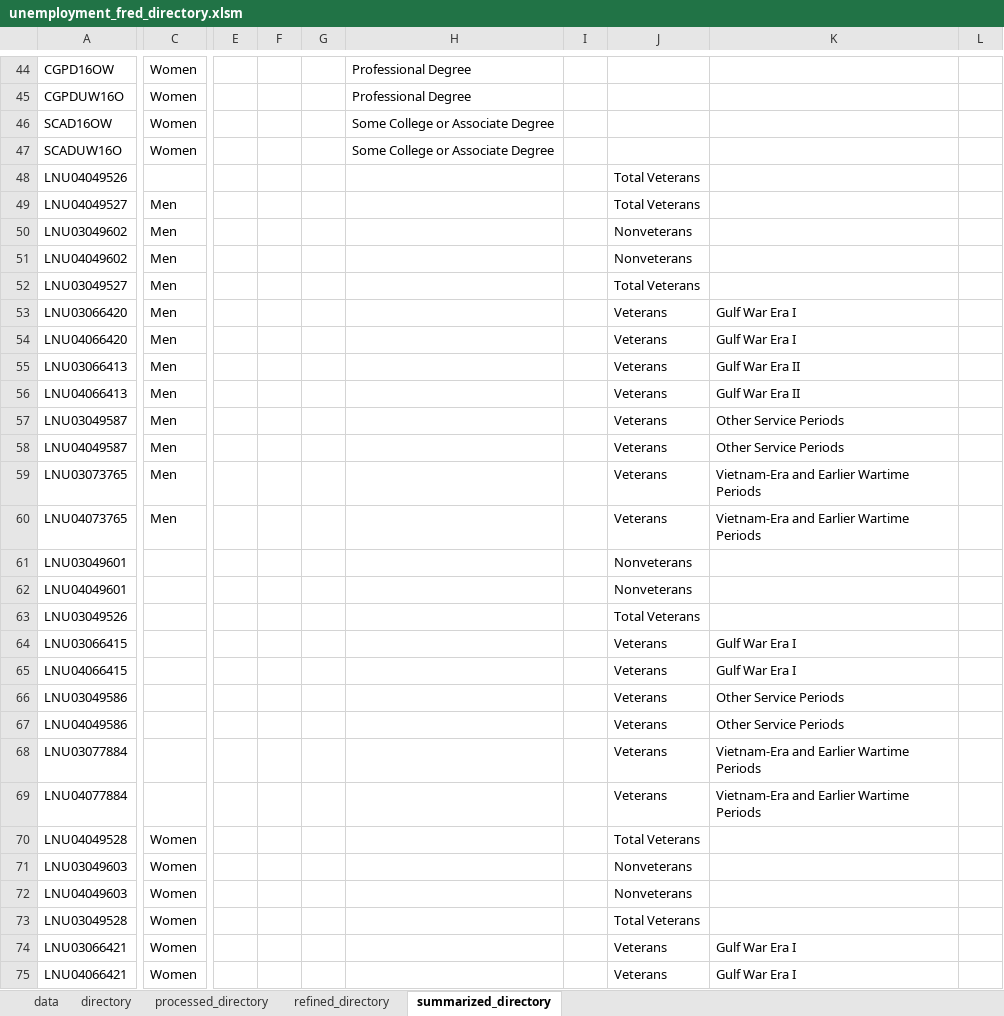
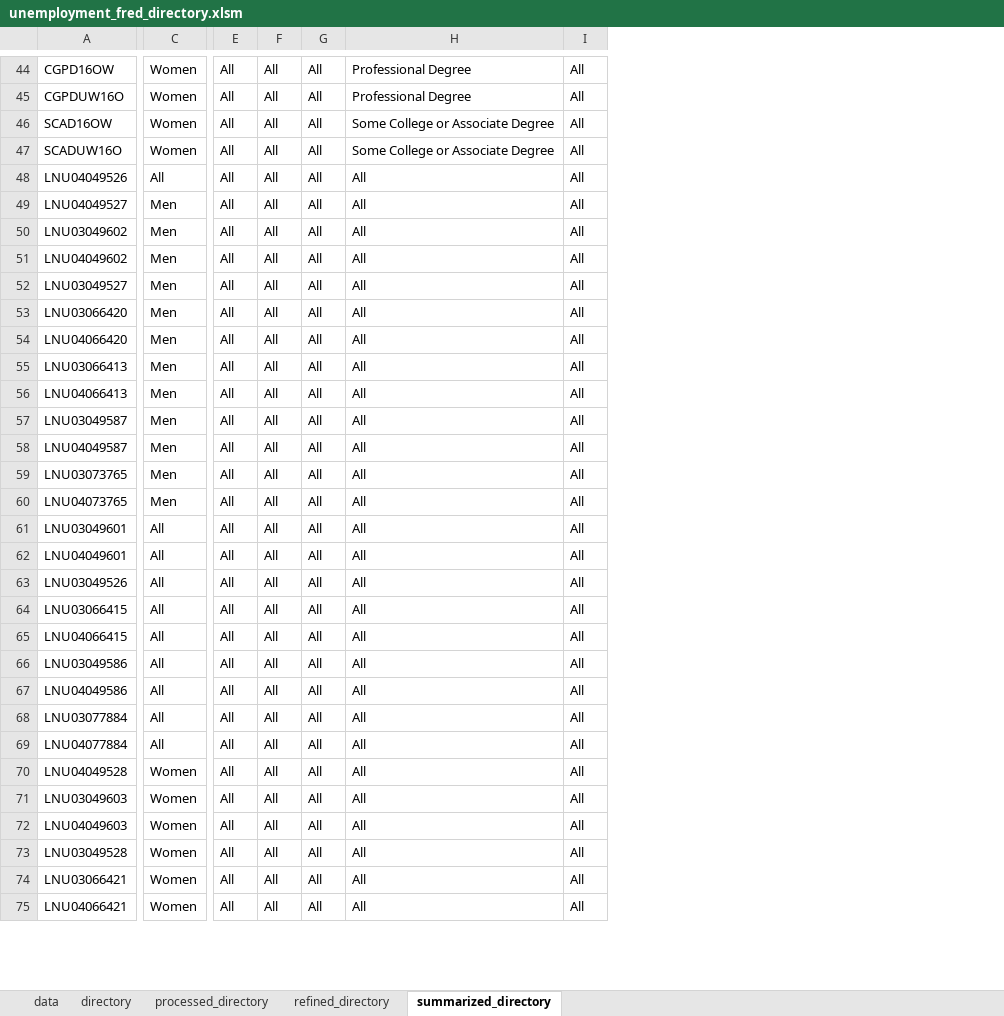
Before and after one commit to Hemeowgoblin/data-visualization-pwa, an Excel workbook: unemployment_fred_directory.xlsm, sheet summarized_directory, drawn as a sheet; only a part is shown, gaps mark what is left out; values as stored, in another font and other column widths than the file's, no borders; removed rows and columns are numbered as before the commit, all else as after; the diff covers the shown part only; the diff names each change by its address in the sheet, - before the commit and + after, or states it on an @@ line.

```diff
--- a/unemployment_fred_directory.xlsm (sheet summarized_directory)
+++ b/unemployment_fred_directory.xlsm (sheet summarized_directory)
-column E, empty
-column F, empty
-column G, empty
+column E, rows 44-75: all All
+column F, rows 44-75: all All
+column G, rows 44-75: all All
-column I, empty
-column J, rows 48-75: Total Veterans | Total Veterans | Nonveterans | Nonveterans | Total Veterans | Veterans | Veterans | Veterans | Veterans | Veterans | Veterans | Veterans | Veterans | Nonveterans | Nonveterans | Total Veterans | Veterans | Veterans | Veterans | Veterans | Veterans | Veterans | Total Veterans | Nonveterans | Nonveterans | Total Veterans | Veterans | Veterans
-column K, rows 53-75: Gulf War Era I | Gulf War Era I | Gulf War Era II | Gulf War Era II | Other Service Periods | Other Service Periods | Vietnam-Era and Earlier Wartime Periods | Vietnam-Era and Earlier Wartime Periods |  |  |  | Gulf War Era I | Gulf War Era I | Other Service Periods | Other Service Periods | Vietnam-Era and Earlier Wartime Periods | Vietnam-Era and Earlier Wartime Periods |  |  |  |  | Gulf War Era I | Gulf War Era I
-column L, empty
+column I, rows 44-75: all All
-C48: (empty)
+C48: All
-H48:H75: (empty)
+H48:H75: All
-C61:C69: (empty)
+C61:C69: All
```
Also changed, not shown: 4 added columns and 361 edited cells elsewhere in this sheet, 8 other files.
